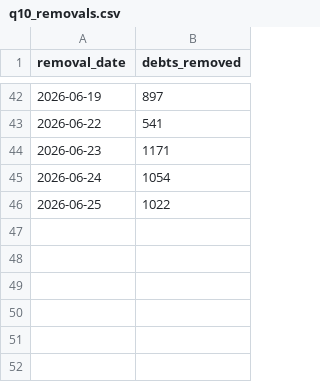
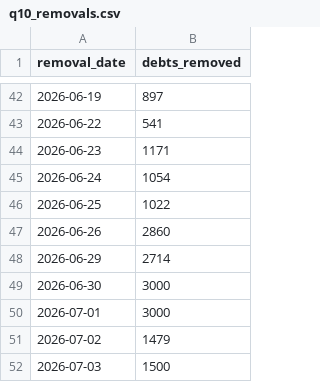
Before and after one commit to celina-nanbara/klarna-it-outbound-dialing, a CSV file: q10_removals.csv, drawn as a sheet; only a part is shown, gaps mark what is left out; the diff names each change by its address in the sheet, - before the commit and + after, or states it on an @@ line.

Commit message:
Update q10_removals.csv

```diff
--- a/q10_removals.csv
+++ b/q10_removals.csv
+row 47: 2026-06-26 | 2860
+row 48: 2026-06-29 | 2714
+row 49: 2026-06-30 | 3000
+row 50: 2026-07-01 | 3000
+row 51: 2026-07-02 | 1479
+row 52: 2026-07-03 | 1500
```
